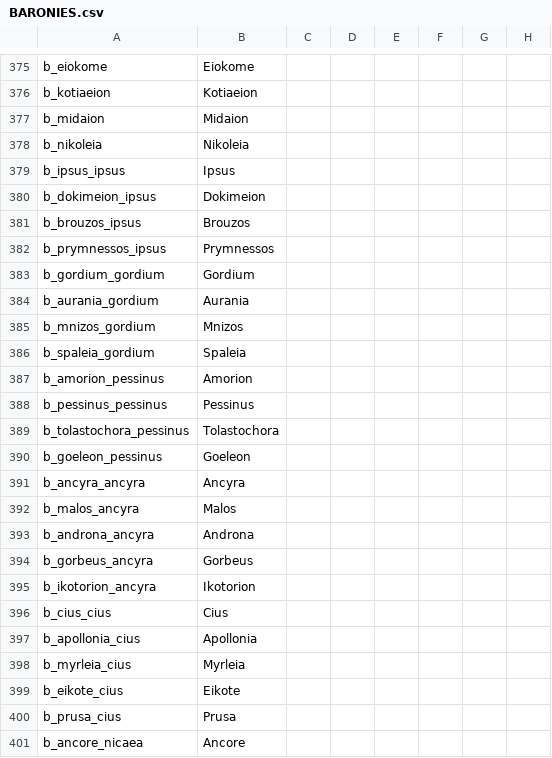
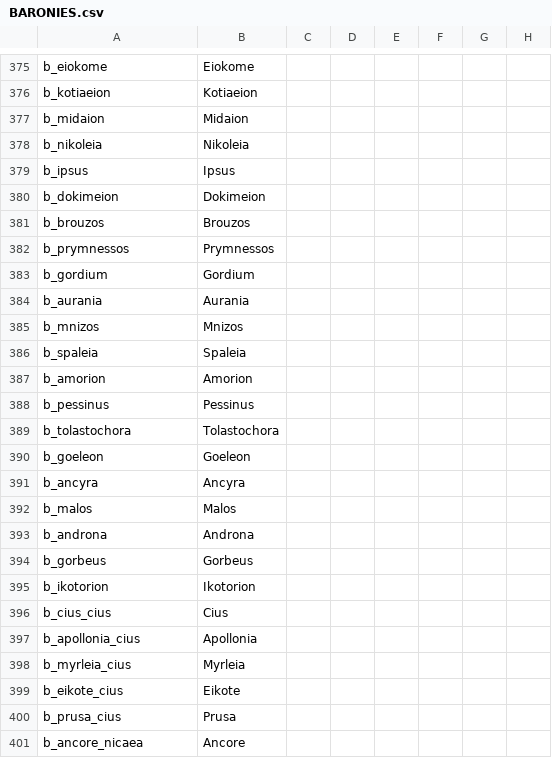
Before and after one commit to swf541/Iron-Age-Terrarum-Antiqua, a CSV file: Iron Age Terrarum Antiqua/localisation/BARONIES.csv, drawn as a sheet; only a part is shown, gaps mark what is left out; the diff covers the shown part only; the diff names each change by its address in the sheet, - before the commit and + after, or states it on an @@ line.

```diff
--- a/Iron Age Terrarum Antiqua/localisation/BARONIES.csv
+++ b/Iron Age Terrarum Antiqua/localisation/BARONIES.csv
-A379: b_ipsus_ipsus
+A379: b_ipsus
-A380: b_dokimeion_ipsus
+A380: b_dokimeion
-A381: b_brouzos_ipsus
+A381: b_brouzos
-A382: b_prymnessos_ipsus
+A382: b_prymnessos
-A383: b_gordium_gordium
+A383: b_gordium
-A384: b_aurania_gordium
+A384: b_aurania
-A385: b_mnizos_gordium
+A385: b_mnizos
-A386: b_spaleia_gordium
+A386: b_spaleia
-A387: b_amorion_pessinus
+A387: b_amorion
-A388: b_pessinus_pessinus
+A388: b_pessinus
-A389: b_tolastochora_pessinus
+A389: b_tolastochora
-A390: b_goeleon_pessinus
+A390: b_goeleon
-A391: b_ancyra_ancyra
+A391: b_ancyra
-A392: b_malos_ancyra
+A392: b_malos
-A393: b_androna_ancyra
+A393: b_androna
-A394: b_gorbeus_ancyra
+A394: b_gorbeus
-A395: b_ikotorion_ancyra
+A395: b_ikotorion
```
Also changed, not shown: 14 added rows and 4 edited cells elsewhere in this file, 11 other files.
